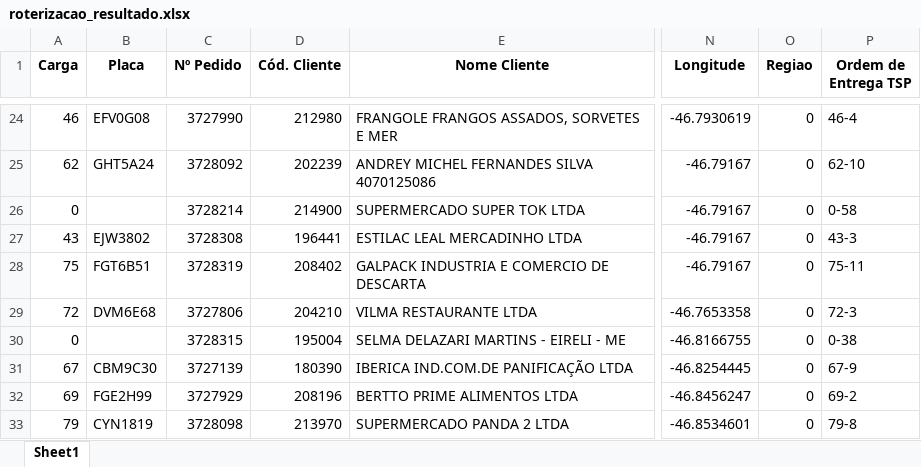
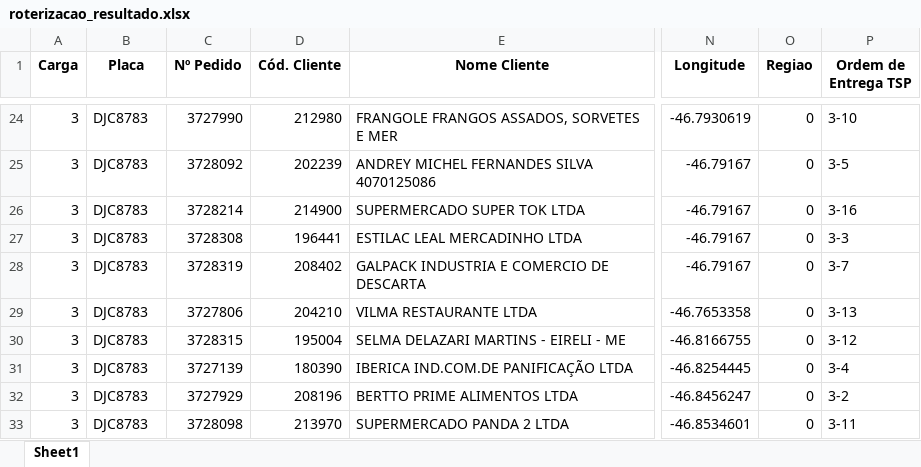
Before and after one commit to souzanavarro/roteirizar, an Excel workbook: database/roterizacao_resultado.xlsx, sheet Sheet1, drawn as a sheet; only a part is shown, gaps mark what is left out; values as stored, in another font and other column widths than the file's, no borders; the diff covers the shown part only; the diff names each change by its address in the sheet, - before the commit and + after, or states it on an @@ line.

```diff
--- a/database/roterizacao_resultado.xlsx (sheet Sheet1)
+++ b/database/roterizacao_resultado.xlsx (sheet Sheet1)
-A24 (Carga): 46
+A24 (Carga): 3
-B24 (Placa): EFV0G08
+B24 (Placa): DJC8783
-P24 (Ordem de Entrega TSP): 46-4
+P24 (Ordem de Entrega TSP): 3-10
-A25 (Carga): 62
+A25 (Carga): 3
-B25 (Placa): GHT5A24
+B25 (Placa): DJC8783
-P25 (Ordem de Entrega TSP): 62-10
+P25 (Ordem de Entrega TSP): 3-5
-A26 (Carga): 0
+A26 (Carga): 3
-B26 (Placa): (empty)
+B26 (Placa): DJC8783
-P26 (Ordem de Entrega TSP): 0-58
+P26 (Ordem de Entrega TSP): 3-16
-A27 (Carga): 43
+A27 (Carga): 3
-B27 (Placa): EJW3802
+B27 (Placa): DJC8783
-P27 (Ordem de Entrega TSP): 43-3
+P27 (Ordem de Entrega TSP): 3-3
-A28 (Carga): 75
+A28 (Carga): 3
-B28 (Placa): FGT6B51
+B28 (Placa): DJC8783
-P28 (Ordem de Entrega TSP): 75-11
+P28 (Ordem de Entrega TSP): 3-7
-A29 (Carga): 72
+A29 (Carga): 3
-B29 (Placa): DVM6E68
+B29 (Placa): DJC8783
-P29 (Ordem de Entrega TSP): 72-3
+P29 (Ordem de Entrega TSP): 3-13
-A30 (Carga): 0
+A30 (Carga): 3
-B30 (Placa): (empty)
+B30 (Placa): DJC8783
-P30 (Ordem de Entrega TSP): 0-38
+P30 (Ordem de Entrega TSP): 3-12
-A31 (Carga): 67
+A31 (Carga): 3
-B31 (Placa): CBM9C30
+B31 (Placa): DJC8783
-P31 (Ordem de Entrega TSP): 67-9
+P31 (Ordem de Entrega TSP): 3-4
-A32 (Carga): 69
+A32 (Carga): 3
-B32 (Placa): FGE2H99
+B32 (Placa): DJC8783
-P32 (Ordem de Entrega TSP): 69-2
+P32 (Ordem de Entrega TSP): 3-2
-A33 (Carga): 79
+A33 (Carga): 3
-B33 (Placa): CYN1819
+B33 (Placa): DJC8783
-P33 (Ordem de Entrega TSP): 79-8
+P33 (Ordem de Entrega TSP): 3-11
```
Also changed, not shown: 1937 edited cells elsewhere in this sheet, database/coordenadas_salvas.xlsx, 1 other file.
